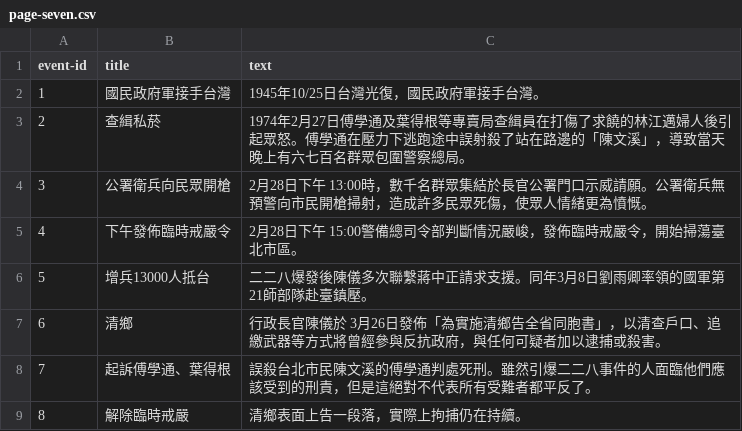
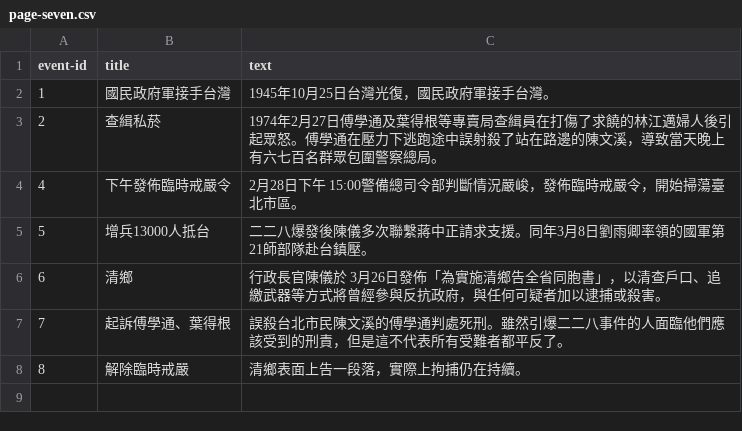
Before and after one commit to HappyBall/udn228, a CSV file: data/page-seven.csv, drawn as a sheet.

```diff
--- a/data/page-seven.csv
+++ b/data/page-seven.csv
@@ -1,9 +1,8 @@
 event-id,title,text
-1,國民政府軍接手台灣,1945年10/25日台灣光復，國民政府軍接手台灣。
-2,查緝私菸,1974年2月27日傅學通及葉得根等專賣局查緝員在打傷了求饒的林江邁婦人後引起眾怒。傅學通在壓力下逃跑途中誤射殺了站在路邊的「陳文溪」，導致當天晚上有六七百名群眾包圍警察總局。
-3,公署衛兵向民眾開槍,2月28日下午 13:00時，數千名群眾集結於長官公署門口示威請願。公署衛兵無預警向市民開槍掃射，造成許多民眾死傷，使眾人情緒更為憤慨。
+1,國民政府軍接手台灣,1945年10月25日台灣光復，國民政府軍接手台灣。
+2,查緝私菸,1974年2月27日傅學通及葉得根等專賣局查緝員在打傷了求饒的林江邁婦人後引起眾怒。傅學通在壓力下逃跑途中誤射殺了站在路邊的陳文溪，導致當天晚上有六七百名群眾包圍警察總局。
 4,下午發佈臨時戒嚴令,2月28日下午 15:00警備總司令部判斷情況嚴峻，發佈臨時戒嚴令，開始掃蕩臺北市區。
-5,增兵13000人抵台,二二八爆發後陳儀多次聯繫蔣中正請求支援。同年3月8日劉雨卿率領的國軍第21師部隊赴臺鎮壓。
+5,增兵13000人抵台,二二八爆發後陳儀多次聯繫蔣中正請求支援。同年3月8日劉雨卿率領的國軍第21師部隊赴台鎮壓。
 6,清鄉,行政長官陳儀於 3月26日發佈「為實施清鄉告全省同胞書」，以清查戶口、追繳武器等方式將曾經參與反抗政府，與任何可疑者加以逮捕或殺害。
-7,起訴傅學通、葉得根,誤殺台北市民陳文溪的傅學通判處死刑。雖然引爆二二八事件的人面臨他們應該受到的刑責，但是這絕對不代表所有受難者都平反了。
+7,起訴傅學通、葉得根,誤殺台北市民陳文溪的傅學通判處死刑。雖然引爆二二八事件的人面臨他們應該受到的刑責，但是這不代表所有受難者都平反了。
 8,解除臨時戒嚴,清鄉表面上告一段落，實際上拘捕仍在持續。
```
Also changed, not shown: data/map_content.csv, 12 other files.
